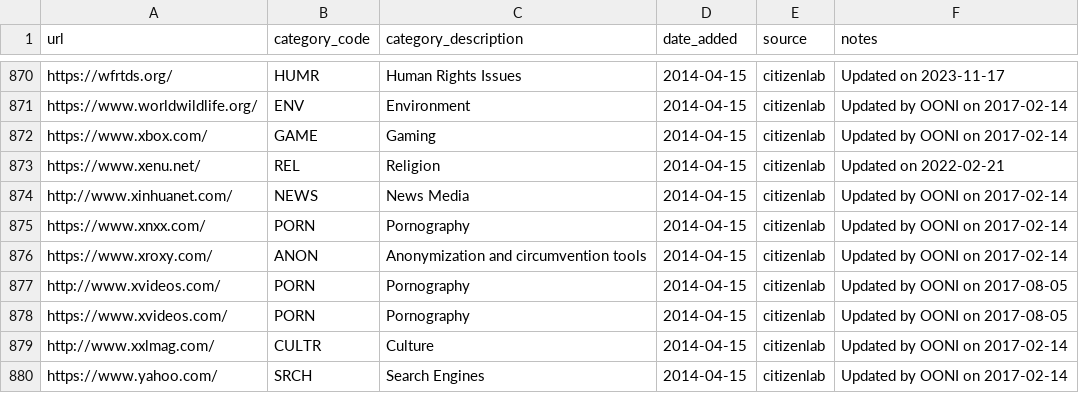
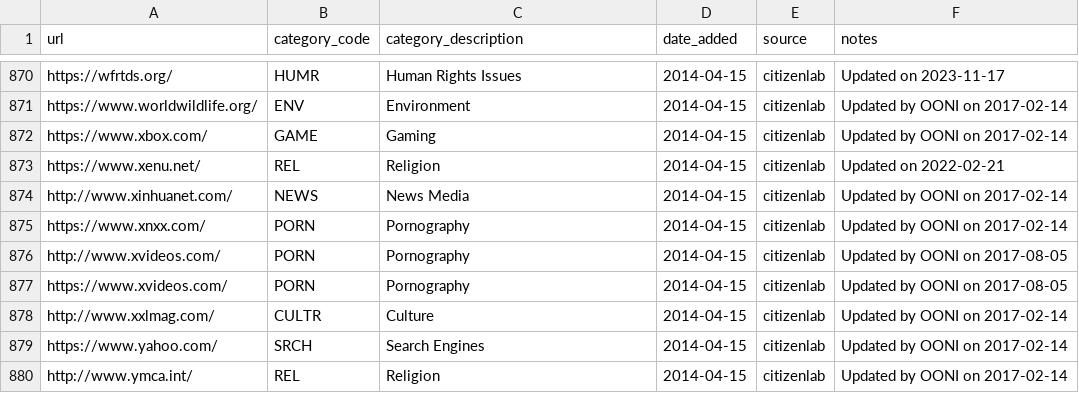
Before and after one commit to citizenlab/test-lists, a CSV file: lists/global.csv, drawn as a sheet; only a part is shown, gaps mark what is left out; the shorter side is filled out with more unchanged rows.

Commit message:
The website is no longer working

```diff
--- a/lists/global.csv
+++ b/lists/global.csv
@@ -875,3 +875,2 @@ http://www.xinhuanet.com/,NEWS,News Media,2014-04-15,citizenlab,Updated by OONI
 https://www.xnxx.com/,PORN,Pornography,2014-04-15,citizenlab,Updated by OONI on 2017-02-14
-https://www.xroxy.com/,ANON,Anonymization and circumvention tools,2014-04-15,citizenlab,Updated by OONI on 2017-02-14
 http://www.xvideos.com/,PORN,Pornography,2014-04-15,citizenlab,Updated by OONI on 2017-08-05
```
